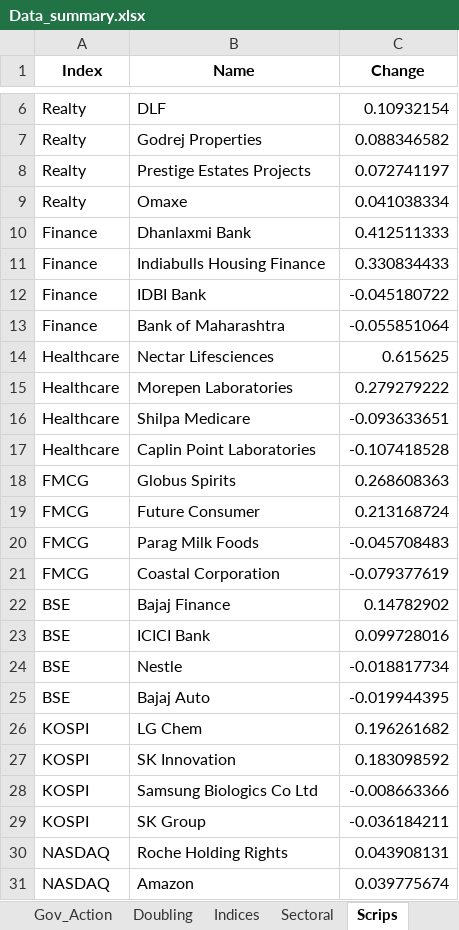
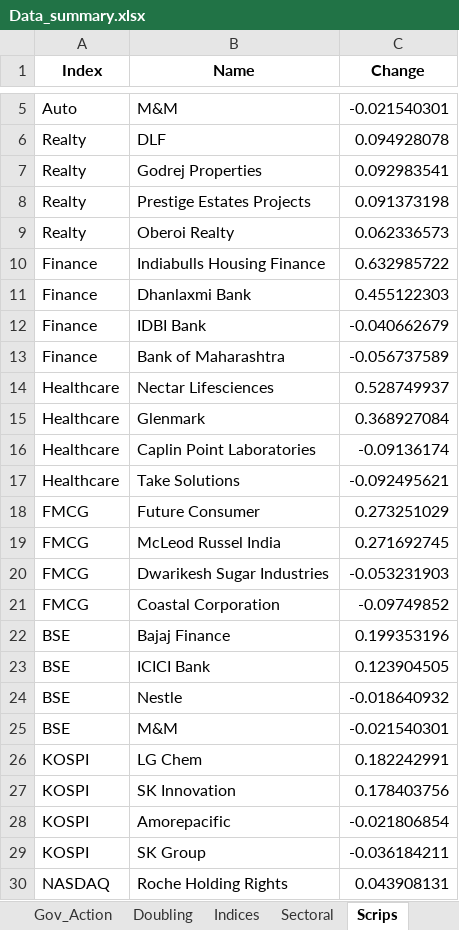
Before and after one commit to SidKumarSingh/covid-scripts, an Excel workbook: Data_summary.xlsx, sheet Scrips, drawn as a sheet; only a part is shown, gaps mark what is left out; the shorter side is filled out with more unchanged rows; values as stored, in another font and other column widths than the file's, no borders; removed rows and columns are numbered as before the commit, all else as after; the diff covers the shown part only; the diff names each change by its address in the sheet, - before the commit and + after, or states it on an @@ line.

```diff
--- a/Data_summary.xlsx (sheet Scrips)
+++ b/Data_summary.xlsx (sheet Scrips)
+row 5: Auto | M&M | -0.021540301
-C6 (Change): 0.10932154
+C6 (Change): 0.094928078
-C7 (Change): 0.088346582
+C7 (Change): 0.092983541
-C8 (Change): 0.072741197
+C8 (Change): 0.091373198
-row 9: Realty | Omaxe | 0.041038334
-row 10: Finance | Dhanlaxmi Bank | 0.412511333
+row 9: Realty | Oberoi Realty | 0.062336573
-C10 (Change): 0.330834433
+C10 (Change): 0.632985722
+row 11: Finance | Dhanlaxmi Bank | 0.455122303
-C12 (Change): -0.045180722
+C12 (Change): -0.040662679
-C13 (Change): -0.055851064
+C13 (Change): -0.056737589
-C14 (Change): 0.615625
+C14 (Change): 0.528749937
-row 15: Healthcare | Morepen Laboratories | 0.279279222
-row 16: Healthcare | Shilpa Medicare | -0.093633651
+row 15: Healthcare | Glenmark | 0.368927084
-C16 (Change): -0.107418528
+C16 (Change): -0.09136174
-row 18: FMCG | Globus Spirits | 0.268608363
+row 17: Healthcare | Take Solutions | -0.092495621
-C18 (Change): 0.213168724
+C18 (Change): 0.273251029
-row 20: FMCG | Parag Milk Foods | -0.045708483
+row 19: FMCG | McLeod Russel India | 0.271692745
+row 20: FMCG | Dwarikesh Sugar Industries | -0.053231903
-C21 (Change): -0.079377619
+C21 (Change): -0.09749852
-C22 (Change): 0.14782902
+C22 (Change): 0.199353196
-C23 (Change): 0.099728016
+C23 (Change): 0.123904505
-C24 (Change): -0.018817734
+C24 (Change): -0.018640932
-row 25: BSE | Bajaj Auto | -0.019944395
+row 25: BSE | M&M | -0.021540301
-C26 (Change): 0.196261682
+C26 (Change): 0.182242991
-C27 (Change): 0.183098592
+C27 (Change): 0.178403756
-row 28: KOSPI | Samsung Biologics Co Ltd | -0.008663366
+row 28: KOSPI | Amorepacific | -0.021806854
```
Also changed, not shown: 6 added rows, 7 removed rows and 9 edited cells elsewhere in this sheet, sheet Time Series, sheet Summary, sheet India, sheet Sectoral, Predictions.xlsx, 8 other files.
